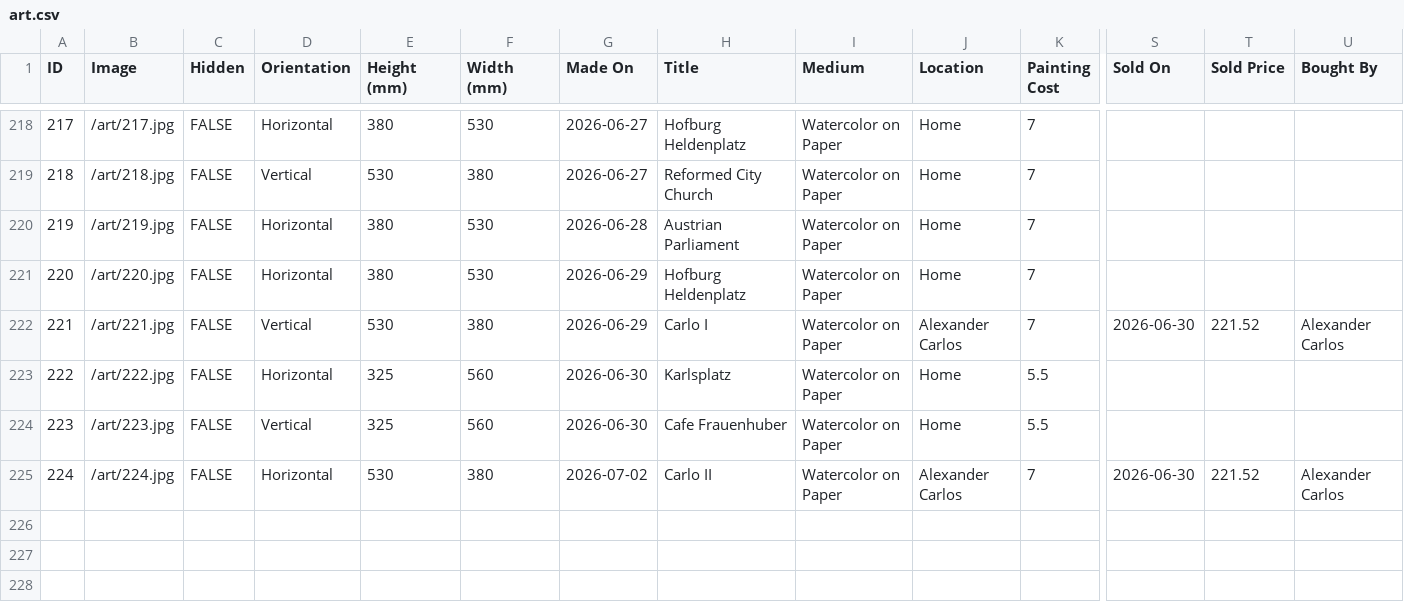
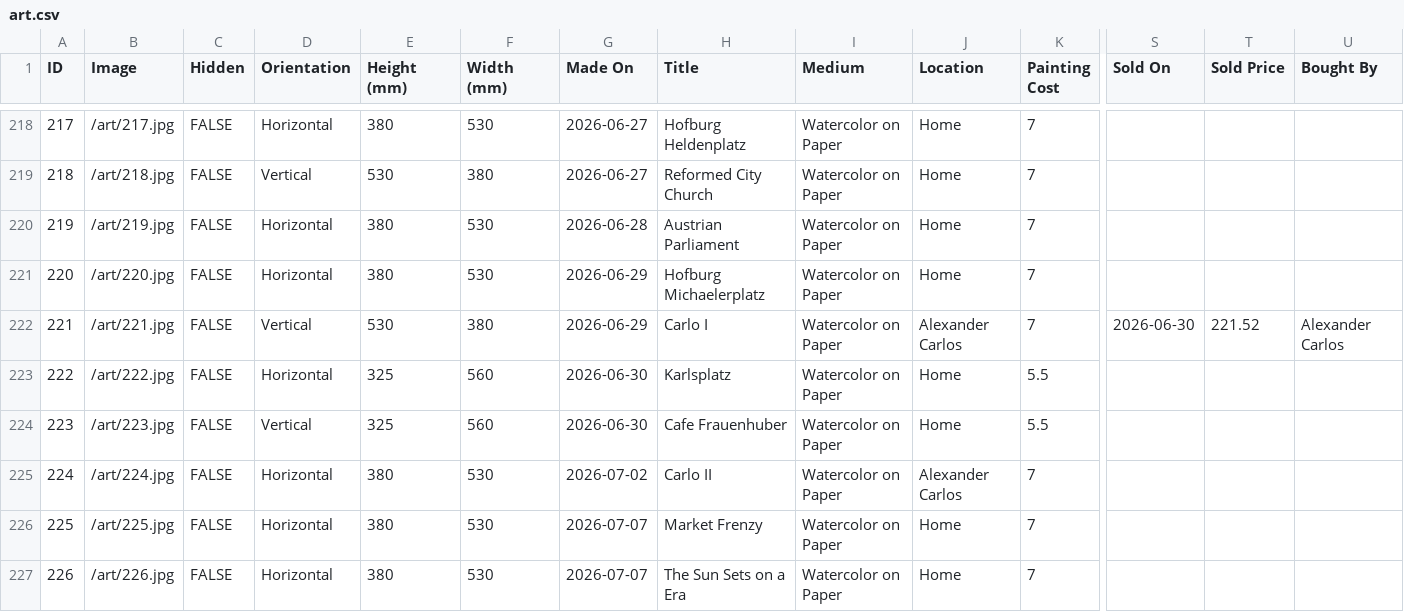
Before and after one commit to mrzzy/art.mrzzy.co, a CSV file: public/art.csv, drawn as a sheet; only a part is shown, gaps mark what is left out; rows hold the shown columns only; the diff names each change by its address in the sheet, - before the commit and + after, or states it on an @@ line.

```diff
--- a/public/art.csv
+++ b/public/art.csv
-H221 (Title): Hofburg Heldenplatz
+H221 (Title): Hofburg Michaelerplatz
-E225 (Height (mm)): 530
+E225 (Height (mm)): 380
-F225 (Width (mm)): 380
+F225 (Width (mm)): 530
-S225 (Sold On): 2026-06-30
+S225 (Sold On): (empty)
-T225 (Sold Price): 221.52
+T225 (Sold Price): (empty)
-U225 (Bought By): Alexander Carlos
+U225 (Bought By): (empty)
+row 226: 225 | /art/225.jpg | FALSE | Horizontal | 380 | 530 | 2026-07-07 | Market Frenzy | Watercolor on Paper | Home | 7
+row 227: 226 | /art/226.jpg | FALSE | Horizontal | 380 | 530 | 2026-07-07 | The Sun Sets on a Era | Watercolor on Paper | Home | 7
```
Also changed, not shown: 2 other files.
